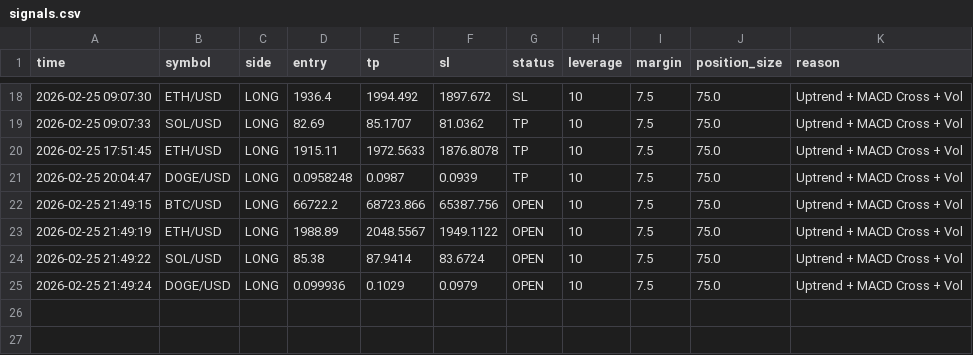
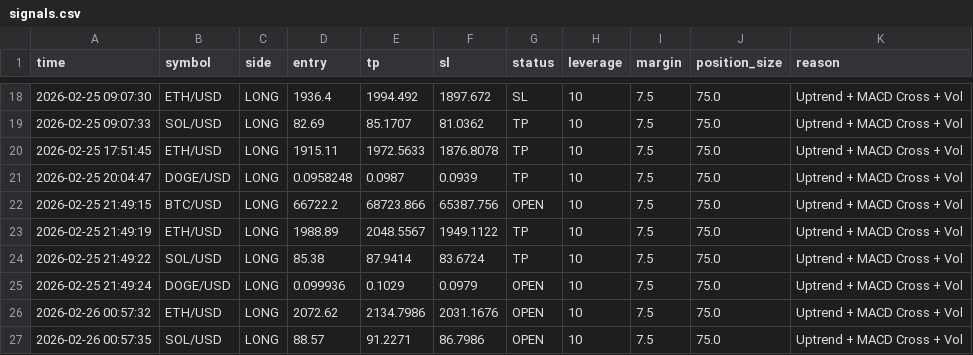
Before and after one commit to FiRSTTX/MyCRYPTO-BOT, a CSV file: signals.csv, drawn as a sheet; only a part is shown, gaps mark what is left out.

```diff
--- a/signals.csv
+++ b/signals.csv
@@ -22,4 +22,6 @@ time,symbol,side,entry,tp,sl,status,leverage,margin,position_size,reason
 2026-02-25 21:49:15,BTC/USD,LONG,66722.2,68723.866,65387.756,OPEN,10,7.5,75.0,Uptrend + MACD Cross + Vol
-2026-02-25 21:49:19,ETH/USD,LONG,1988.89,2048.5567,1949.1122,OPEN,10,7.5,75.0,Uptrend + MACD Cross + Vol
-2026-02-25 21:49:22,SOL/USD,LONG,85.38,87.9414,83.6724,OPEN,10,7.5,75.0,Uptrend + MACD Cross + Vol
+2026-02-25 21:49:19,ETH/USD,LONG,1988.89,2048.5567,1949.1122,TP,10,7.5,75.0,Uptrend + MACD Cross + Vol
+2026-02-25 21:49:22,SOL/USD,LONG,85.38,87.9414,83.6724,TP,10,7.5,75.0,Uptrend + MACD Cross + Vol
 2026-02-25 21:49:24,DOGE/USD,LONG,0.099936,0.1029,0.0979,OPEN,10,7.5,75.0,Uptrend + MACD Cross + Vol
+2026-02-26 00:57:32,ETH/USD,LONG,2072.62,2134.7986,2031.1676,OPEN,10,7.5,75.0,Uptrend + MACD Cross + Vol
+2026-02-26 00:57:35,SOL/USD,LONG,88.57,91.2271,86.7986,OPEN,10,7.5,75.0,Uptrend + MACD Cross + Vol
```
